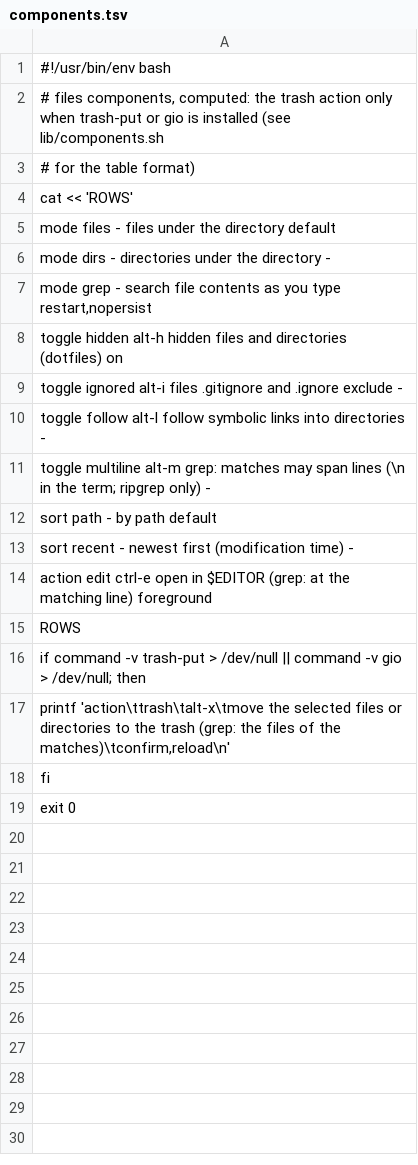
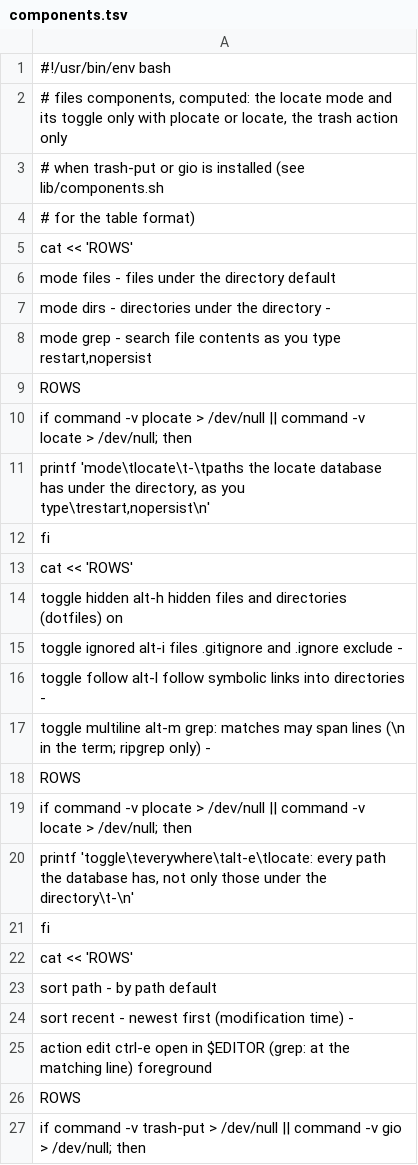
Before and after one commit to njhoffman/fzx, a TSV file: modules/files/components.tsv, drawn as a sheet; only a part is shown; the shorter side is filled out with more unchanged rows.

```diff
--- a/modules/files/components.tsv
+++ b/modules/files/components.tsv
@@ -1,3 +1,4 @@
 #!/usr/bin/env bash
-# files components, computed: the trash action only when trash-put or gio is installed (see lib/components.sh
+# files components, computed: the locate mode and its toggle only with plocate or locate, the trash action only
+# when trash-put or gio is installed (see lib/components.sh
 # for the table format)
@@ -7,2 +8,7 @@ mode  dirs   -  directories under the directory   -
 mode  grep   -  search file contents as you type  restart,nopersist
+ROWS
+if command -v plocate > /dev/null || command -v locate > /dev/null; then
+  printf 'mode\tlocate\t-\tpaths the locate database has under the directory, as you type\trestart,nopersist\n'
+fi
+cat << 'ROWS'
 toggle  hidden   alt-h  hidden files and directories (dotfiles)            on
@@ -11,2 +17,7 @@ toggle  follow   alt-l  follow symbolic links into directories             -
 toggle  multiline  alt-m  grep: matches may span lines (\n in the term; ripgrep only)  -
+ROWS
+if command -v plocate > /dev/null || command -v locate > /dev/null; then
+  printf 'toggle\teverywhere\talt-e\tlocate: every path the database has, not only those under the directory\t-\n'
+fi
+cat << 'ROWS'
 sort  path    -  by path                                     default
```
Also changed, not shown: 11 other files.
